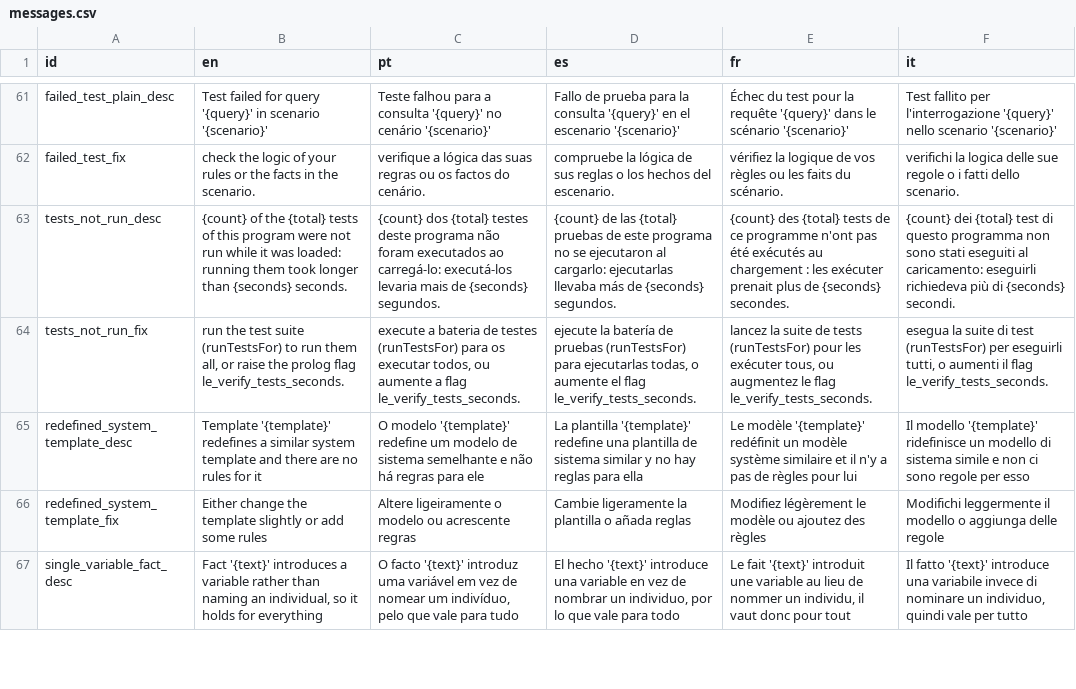
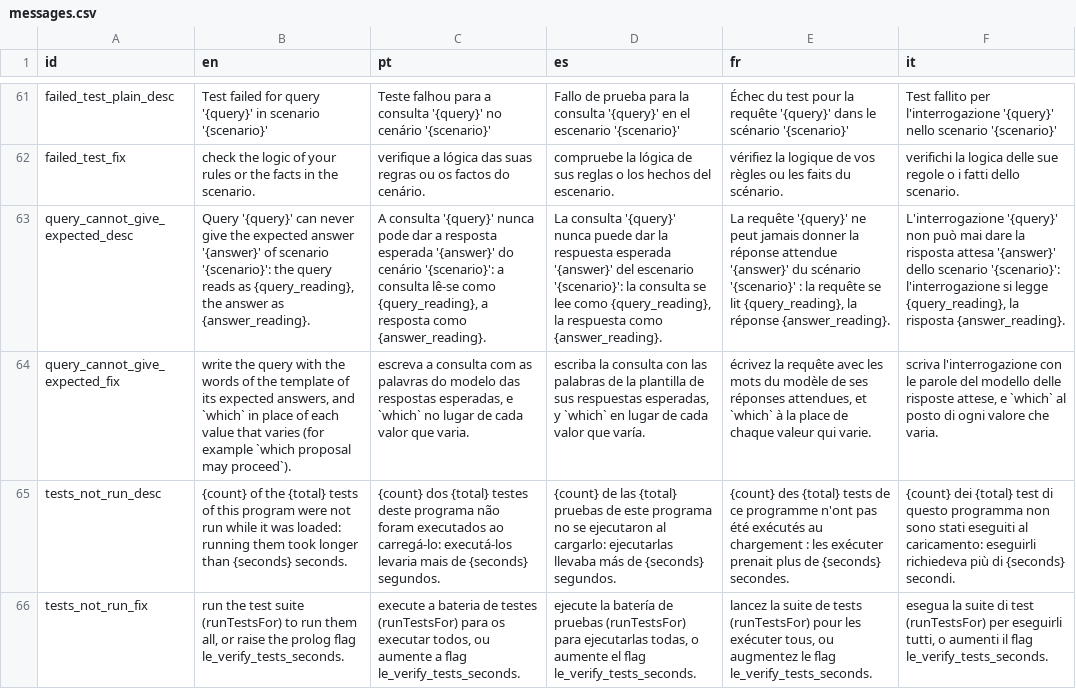
Before and after one commit to LogicalContractsOrg/LogicalEnglish2, a CSV file: i18n/messages.csv, drawn as a sheet; only a part is shown, gaps mark what is left out; the shorter side is filled out with more unchanged rows; the diff names each change by its address in the sheet, - before the commit and + after, or states it on an @@ line.

```diff
--- a/i18n/messages.csv
+++ b/i18n/messages.csv
+row 63: query_cannot_give_expected_desc | Query '{query}' can never give the expected answer '{answer}' of scenario '{scenario}': the query reads as {query_reading}, the answer as {answer_reading}. | A consulta '{query}' nunca pode dar a resposta esperada '{answer}' do cenário '{scenario}': a consulta lê-se como {query_reading}, a resposta como {answer_reading}. | La consulta '{query}' nunca puede dar la respuesta esperada '{answer}' del escenario '{scenario}': la consulta se lee como {query_reading}, la respuesta como {answer_reading}. | La requête '{query}' ne peut jamais donner la réponse attendue '{answer}' du scénario '{scenario}' : la requête se lit {query_reading}, la réponse {answer_reading}. | L'interrogazione '{query}' non può mai dare la risposta attesa '{answer}' dello scenario '{scenario}': l'interrogazione si legge {query_reading}, la risposta {answer_reading}.
+row 64: query_cannot_give_expected_fix | write the query with the words of the template of its expected answers, and `which` in place of each value that varies (for example `which proposal may proceed`). | escreva a consulta com as palavras do modelo das respostas esperadas, e `which` no lugar de cada valor que varia. | escriba la consulta con las palabras de la plantilla de sus respuestas esperadas, y `which` en lugar de cada valor que varía. | écrivez la requête avec les mots du modèle de ses réponses attendues, et `which` à la place de chaque valeur qui varie. | scriva l'interrogazione con le parole del modello delle risposte attese, e `which` al posto di ogni valore che varia.
```
Also changed, not shown: 4 other files.
